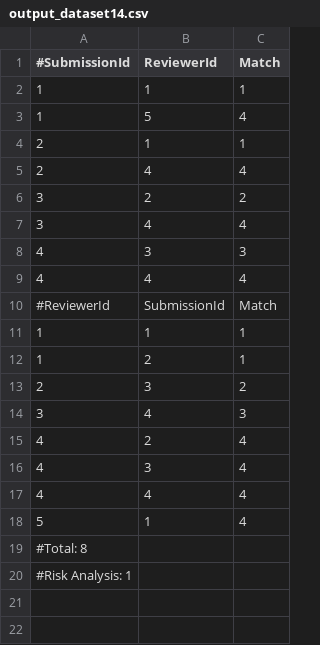
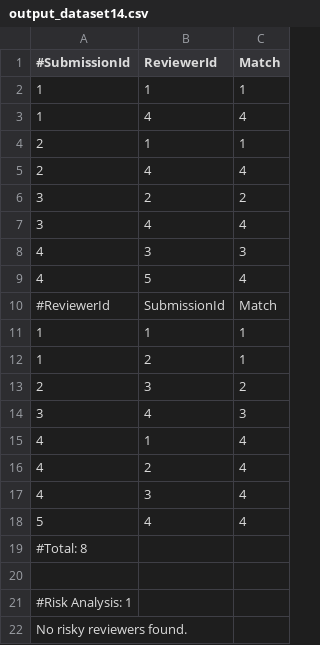
Before and after one commit to up201905892/DA_Projects_2025-26, a CSV file: Project_1/dataset/output/output_dataset14.csv, drawn as a sheet.

```diff
--- a/Project_1/dataset/output/output_dataset14.csv
+++ b/Project_1/dataset/output/output_dataset14.csv
@@ -2,3 +2,3 @@
 1, 1, 1
-1, 5, 4
+1, 4, 4
 2, 1, 1
@@ -8,3 +8,3 @@
 4, 3, 3
-4, 4, 4
+4, 5, 4
 #ReviewerId,SubmissionId,Match
@@ -14,7 +14,9 @@
 3, 4, 3
+4, 1, 4
 4, 2, 4
 4, 3, 4
-4, 4, 4
-5, 1, 4
+5, 4, 4
 #Total: 8
+
 #Risk Analysis: 1
+No risky reviewers found.
```
Also changed, not shown: Project_1/dataset/output/output_dataset13.csv, Project_1/dataset/output/output_dataset5.csv, 26 other files.
